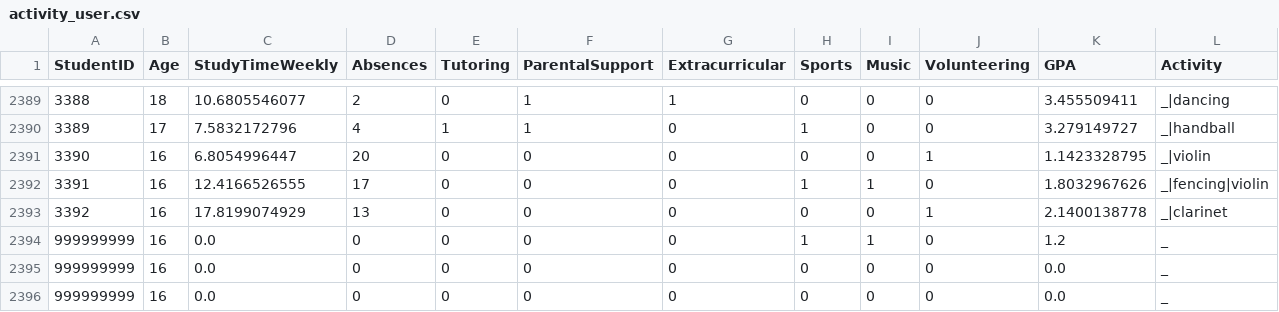
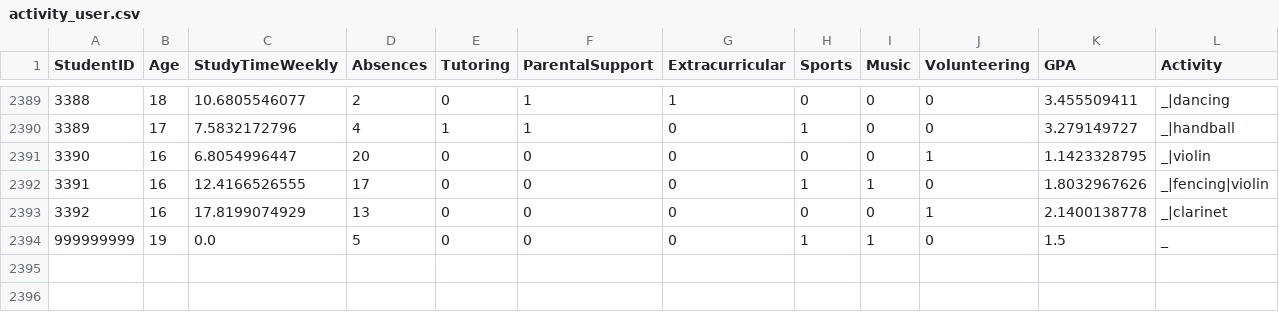
Before and after one commit to quentindamois/delAI, a CSV file: flask_chatbot_student_assistant/activity_user.csv, drawn as a sheet; only a part is shown, gaps mark what is left out.

Commit message:
Update activity_user.csv
fixed issue with the function used for recommandation

```diff
--- a/flask_chatbot_student_assistant/activity_user.csv
+++ b/flask_chatbot_student_assistant/activity_user.csv
@@ -2393,4 +2393,2 @@ StudentID,Age,StudyTimeWeekly,Absences,Tutoring,ParentalSupport,Extracurricular,
 3392,16,17.8199074929,13,0,0,0,0,0,1,2.1400138778,_|clarinet
-999999999,16,0.0,0,0,0,0,1,1,0,1.2,_
-999999999,16,0.0,0,0,0,0,0,0,0,0.0,_
-999999999,16,0.0,0,0,0,0,0,0,0,0.0,_
+999999999,19,0.0,5,0,0,0,1,1,0,1.5,_
```
